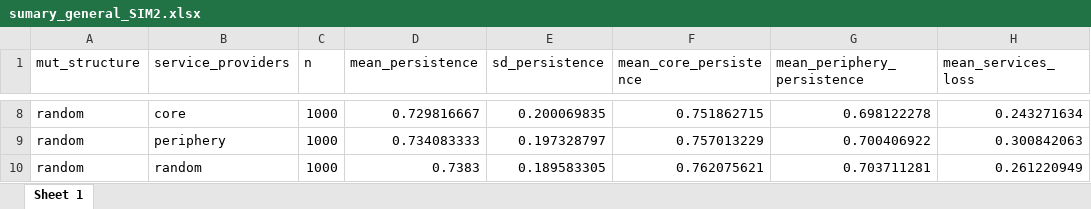
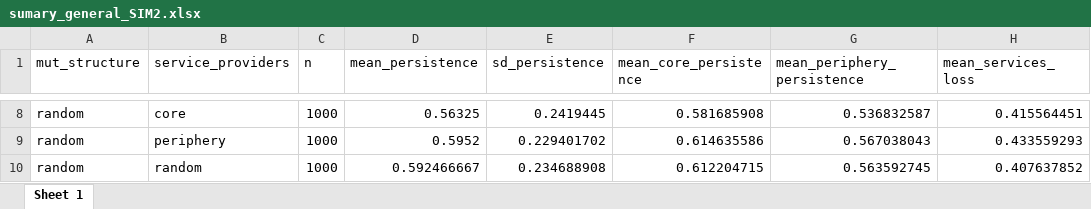
Before and after one commit to melian009/BoneX, an Excel workbook: Spark/Data/Simulated/Bruno/first simulations/sumary_general_SIM2.xlsx, sheet Sheet 1, drawn as a sheet; only a part is shown, gaps mark what is left out; values as stored, in another font and other column widths than the file's, no borders; the diff covers the shown part only; the diff names each change by its address in the sheet, - before the commit and + after, or states it on an @@ line.

```diff
--- a/Spark/Data/Simulated/Bruno/first simulations/sumary_general_SIM2.xlsx (sheet Sheet 1)
+++ b/Spark/Data/Simulated/Bruno/first simulations/sumary_general_SIM2.xlsx (sheet Sheet 1)
-D8 (mean_persistence): 0.729816667
+D8 (mean_persistence): 0.56325
-E8 (sd_persistence): 0.200069835
+E8 (sd_persistence): 0.2419445
-F8 (mean_core_persistence): 0.751862715
+F8 (mean_core_persistence): 0.581685908
-G8 (mean_periphery_persistence): 0.698122278
+G8 (mean_periphery_persistence): 0.536832587
-H8 (mean_services_loss): 0.243271634
+H8 (mean_services_loss): 0.415564451
-D9 (mean_persistence): 0.734083333
+D9 (mean_persistence): 0.5952
-E9 (sd_persistence): 0.197328797
+E9 (sd_persistence): 0.229401702
-F9 (mean_core_persistence): 0.757013229
+F9 (mean_core_persistence): 0.614635586
-G9 (mean_periphery_persistence): 0.700406922
+G9 (mean_periphery_persistence): 0.567038043
-H9 (mean_services_loss): 0.300842063
+H9 (mean_services_loss): 0.433559293
-D10 (mean_persistence): 0.7383
+D10 (mean_persistence): 0.592466667
-E10 (sd_persistence): 0.189583305
+E10 (sd_persistence): 0.234688908
-F10 (mean_core_persistence): 0.762075621
+F10 (mean_core_persistence): 0.612204715
-G10 (mean_periphery_persistence): 0.703711281
+G10 (mean_periphery_persistence): 0.563592745
-H10 (mean_services_loss): 0.261220949
+H10 (mean_services_loss): 0.407637852
```
Also changed, not shown: 30 edited cells elsewhere in this sheet, Spark/Data/Simulated/Bruno/comparison_table_SIM1.xlsx, Spark/Data/Simulated/Bruno/comparison_table_SIM2.xlsx, 33 other files.
